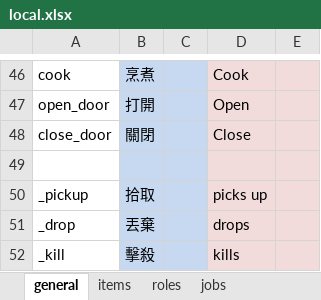
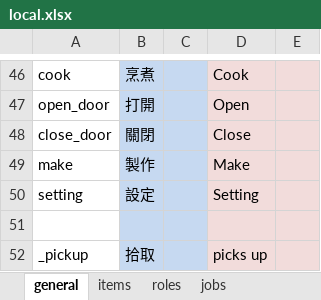
Before and after one commit to bwm0822/game_02, an Excel workbook: xls/local.xlsx, sheet general, drawn as a sheet; only a part is shown, gaps mark what is left out; the shorter side is filled out with more unchanged rows; values as stored, in another font and other column widths than the file's, no borders; the diff names each change by its address in the sheet, - before the commit and + after, or states it on an @@ line.

```diff
--- a/xls/local.xlsx (sheet general)
+++ b/xls/local.xlsx (sheet general)
+row 49: make | 製作 |  | Make
+row 50: setting | 設定 |  | Setting
```
Also changed, not shown: 14 other files.
